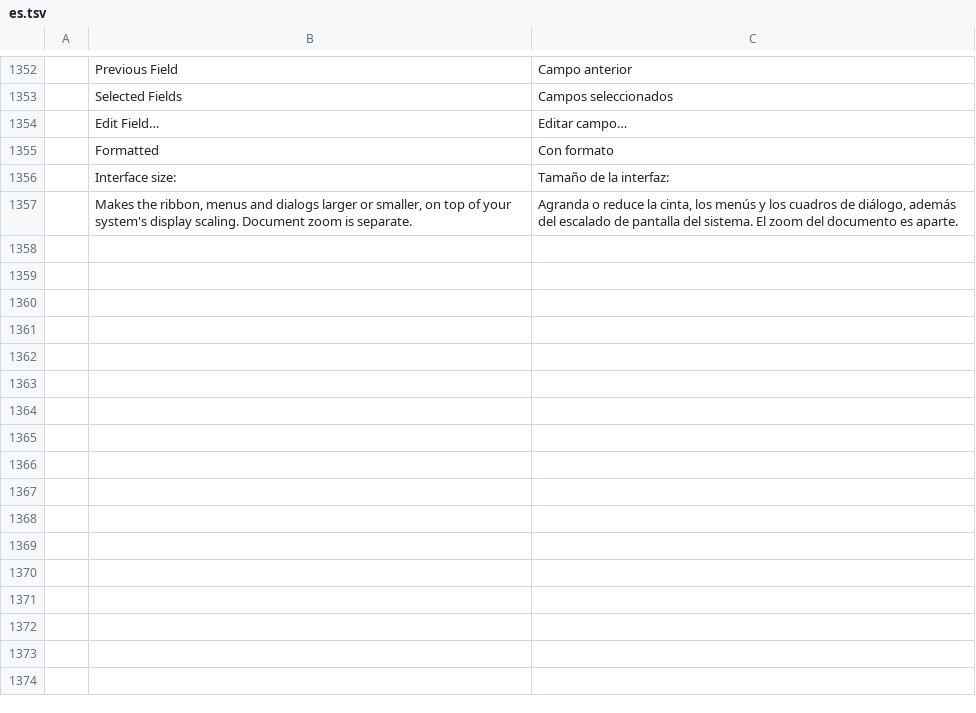
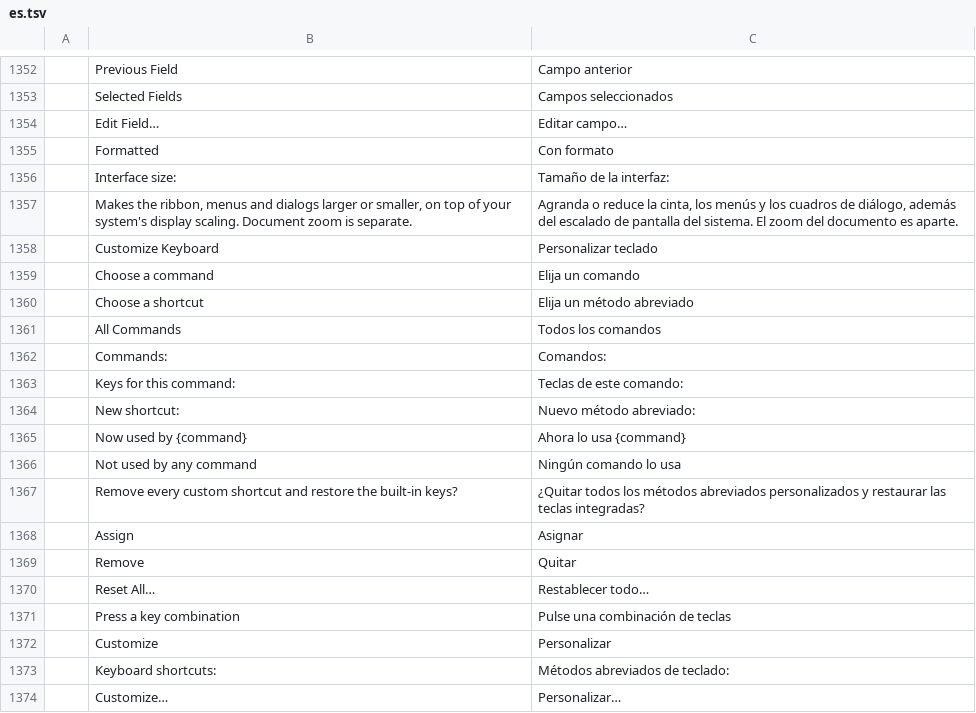
Before and after one commit to vyntaris/vdoc-old, a TSV file: crates/ui-egui/src/i18n/es.tsv, drawn as a sheet; only a part is shown, gaps mark what is left out.

```diff
--- a/crates/ui-egui/src/i18n/es.tsv
+++ b/crates/ui-egui/src/i18n/es.tsv
@@ -1357 +1357,18 @@
 	Makes the ribbon, menus and dialogs larger or smaller, on top of your system's display scaling. Document zoom is separate.	Agranda o reduce la cinta, los menús y los cuadros de diálogo, además del escalado de pantalla del sistema. El zoom del documento es aparte.
+	Customize Keyboard	Personalizar teclado
+	Choose a command	Elija un comando
+	Choose a shortcut	Elija un método abreviado
+	All Commands	Todos los comandos
+	Commands:	Comandos:
+	Keys for this command:	Teclas de este comando:
+	New shortcut:	Nuevo método abreviado:
+	Now used by {command}	Ahora lo usa {command}
+	Not used by any command	Ningún comando lo usa
+	Remove every custom shortcut and restore the built-in keys?	¿Quitar todos los métodos abreviados personalizados y restaurar las teclas integradas?
+	Assign	Asignar
+	Remove	Quitar
+	Reset All…	Restablecer todo…
+	Press a key combination	Pulse una combinación de teclas
+	Customize	Personalizar
+	Keyboard shortcuts:	Métodos abreviados de teclado:
+	Customize…	Personalizar…
```
Also changed, not shown: crates/ui-egui/src/i18n/ja.tsv, crates/ui-egui/src/i18n/ru.tsv, 22 other files.
